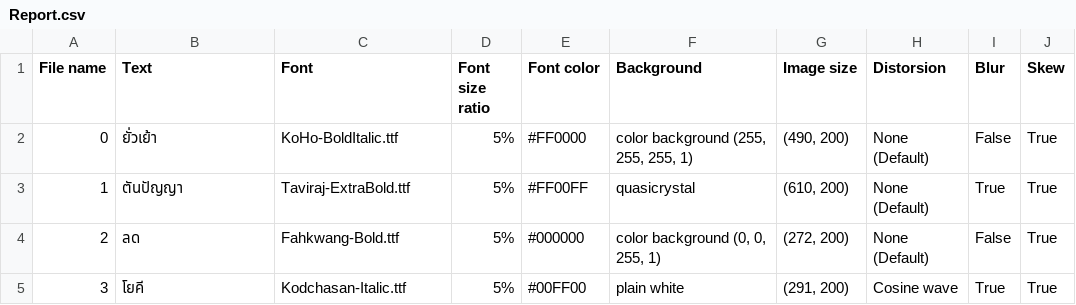
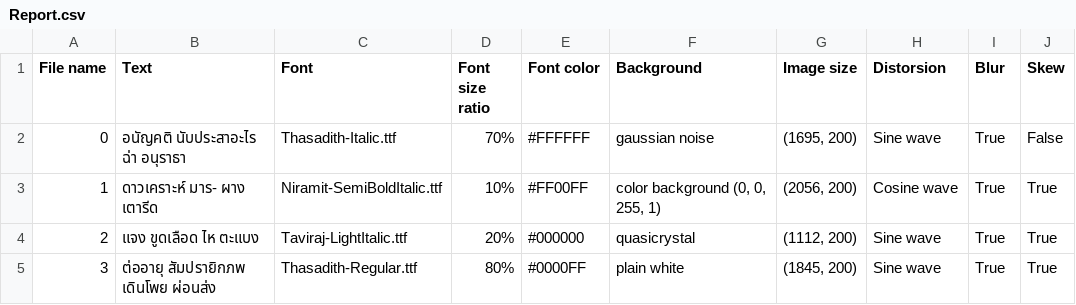
Before and after one commit to zenzai99/TextRecognitionDataGenerator, a CSV file: TextRecognitionDataGenerator/out/Report.csv, drawn as a sheet; only a part is shown; the diff covers the shown part only.

```diff
--- a/TextRecognitionDataGenerator/out/Report.csv
+++ b/TextRecognitionDataGenerator/out/Report.csv
@@ -1,5 +1,5 @@
 File name,Text,Font,Font size ratio,Font color,Background,Image size,Distorsion,Blur,Skew
-0,ยั่วเย้า,KoHo-BoldItalic.ttf,5%,#FF0000,"color background (255, 255, 255, 1)","(490, 200)",None (Default),False,True
-1,ตันปัญญา,Taviraj-ExtraBold.ttf,5%,#FF00FF,quasicrystal,"(610, 200)",None (Default),True,True
-2,ลด,Fahkwang-Bold.ttf,5%,#000000,"color background (0, 0, 255, 1)","(272, 200)",None (Default),False,True
-3,โยคี,Kodchasan-Italic.ttf,5%,#00FF00,plain white,"(291, 200)",Cosine wave,True,True
+0,อนัญคติ นับประสาอะไร ฉ่า อนุราธา,Thasadith-Italic.ttf,70%,#FFFFFF,gaussian noise,"(1695, 200)",Sine wave,True,False
+1,ดาวเคราะห์ มาร- ผาง เตารีด,Niramit-SemiBoldItalic.ttf,10%,#FF00FF,"color background (0, 0, 255, 1)","(2056, 200)",Cosine wave,True,True
+2,แจง ขูดเลือด ไห ตะแบง,Taviraj-LightItalic.ttf,20%,#000000,quasicrystal,"(1112, 200)",Sine wave,True,True
+3,ต่ออายุ สัมปรายิกภพ เดินโพย ผ่อนส่ง,Thasadith-Regular.ttf,80%,#0000FF,plain white,"(1845, 200)",Sine wave,True,True
```
Also changed, not shown: 42 edited cells elsewhere in this file, 16 other files.
